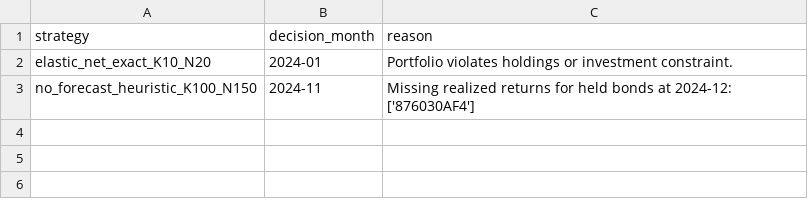
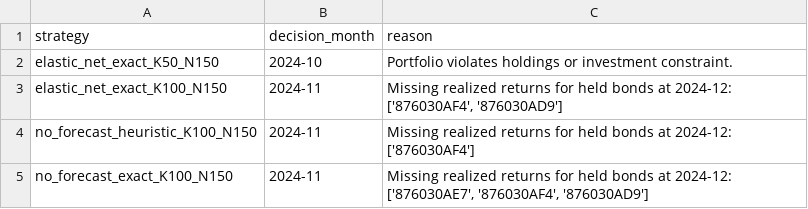
Before and after one commit to eric22toma/GoalPath-Bond, a CSV file: stage1_outputs/backtest/failed_strategies.csv, drawn as a sheet.

```diff
--- a/stage1_outputs/backtest/failed_strategies.csv
+++ b/stage1_outputs/backtest/failed_strategies.csv
@@ -1,3 +1,5 @@
 strategy,decision_month,reason
-elastic_net_exact_K10_N20,2024-01,Portfolio violates holdings or investment constraint.
+elastic_net_exact_K50_N150,2024-10,Portfolio violates holdings or investment constraint.
+elastic_net_exact_K100_N150,2024-11,"Missing realized returns for held bonds at 2024-12: ['876030AF4', '876030AD9']"
 no_forecast_heuristic_K100_N150,2024-11,Missing realized returns for held bonds at 2024-12: ['876030AF4']
+no_forecast_exact_K100_N150,2024-11,"Missing realized returns for held bonds at 2024-12: ['876030AE7', '876030AF4', '876030AD9']"
```
Also changed, not shown: stage1_outputs/backtest/summary.csv, 3 other files.
